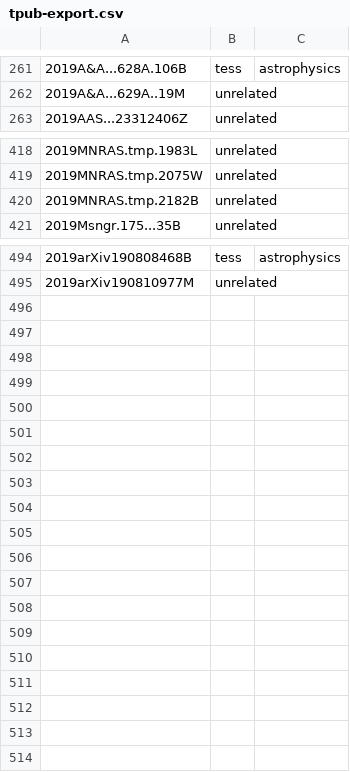
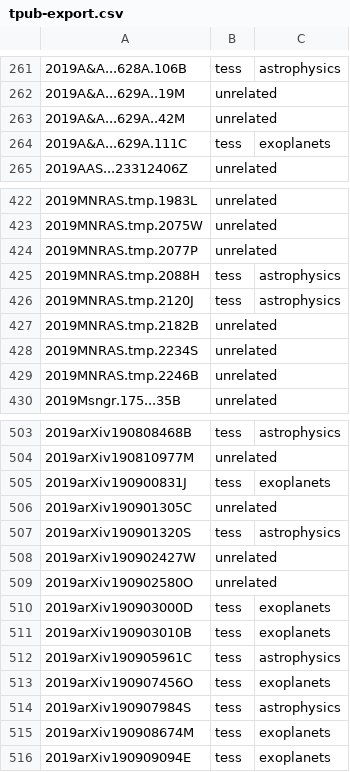
Before and after one commit to tessgi/tpub, a CSV file: data/tpub-export.csv, drawn as a sheet; only a part is shown, gaps mark what is left out; the diff covers the shown part only.

```diff
--- a/data/tpub-export.csv
+++ b/data/tpub-export.csv
@@ -262,2 +262,4 @@
 2019A&A...629A..19M,unrelated,
+2019A&A...629A..42M,unrelated,
+2019A&A...629A.111C,tess,exoplanets
 2019AAS...23312406Z,unrelated,
@@ -419,3 +423,8 @@
 2019MNRAS.tmp.2075W,unrelated,
+2019MNRAS.tmp.2077P,unrelated,
+2019MNRAS.tmp.2088H,tess,astrophysics
+2019MNRAS.tmp.2120J,tess,astrophysics
 2019MNRAS.tmp.2182B,unrelated,
+2019MNRAS.tmp.2234S,unrelated,
+2019MNRAS.tmp.2246B,unrelated,
 2019Msngr.175...35B,unrelated,
@@ -495 +504,13 @@
 2019arXiv190810977M,unrelated,
+2019arXiv190900831J,tess,exoplanets
+2019arXiv190901305C,unrelated,
+2019arXiv190901320S,tess,astrophysics
+2019arXiv190902427W,unrelated,
+2019arXiv190902580O,unrelated,
+2019arXiv190903000D,tess,exoplanets
+2019arXiv190903010B,tess,exoplanets
+2019arXiv190905961C,tess,astrophysics
+2019arXiv190907456O,tess,exoplanets
+2019arXiv190907984S,tess,astrophysics
+2019arXiv190908674M,tess,exoplanets
+2019arXiv190909094E,tess,exoplanets
```
Also changed, not shown: 2 added rows elsewhere in this file, 1 other file.
